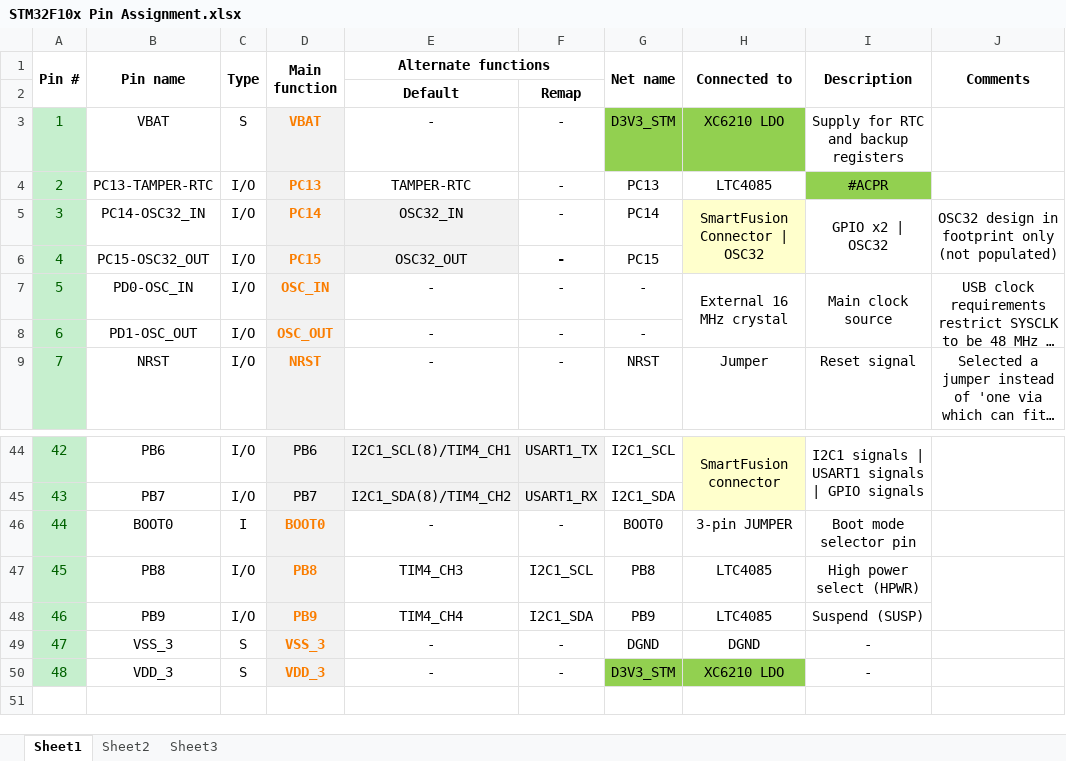
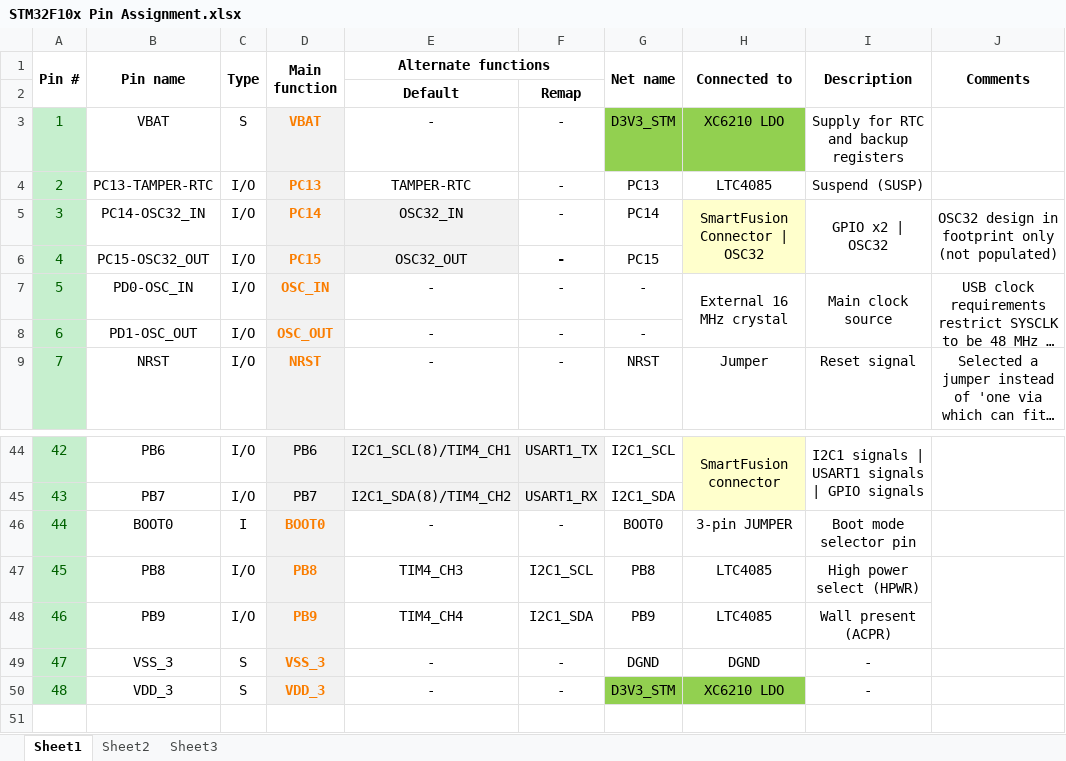
Before and after one commit to marmote/marmote, an Excel workbook: hardware/PowerBoard/Document/STM32F10x Pin Assignment.xlsx, sheet Sheet1, drawn as a sheet; only a part is shown, gaps mark what is left out; long unchanged cells end in …; values as stored, in another font and other column widths than the file's, no borders; the diff names each change by its address in the sheet, - before the commit and + after, or states it on an @@ line.

```diff
--- a/hardware/PowerBoard/Document/STM32F10x Pin Assignment.xlsx (sheet Sheet1)
+++ b/hardware/PowerBoard/Document/STM32F10x Pin Assignment.xlsx (sheet Sheet1)
-I4 (Description): #ACPR
+I4 (Description): Suspend (SUSP)
-I4 fill: #92D050
+I4 fill: none
-I48 (Description): Suspend (SUSP)
+I48 (Description): Wall present (ACPR)
```
Also changed, not shown: 5 other files.
